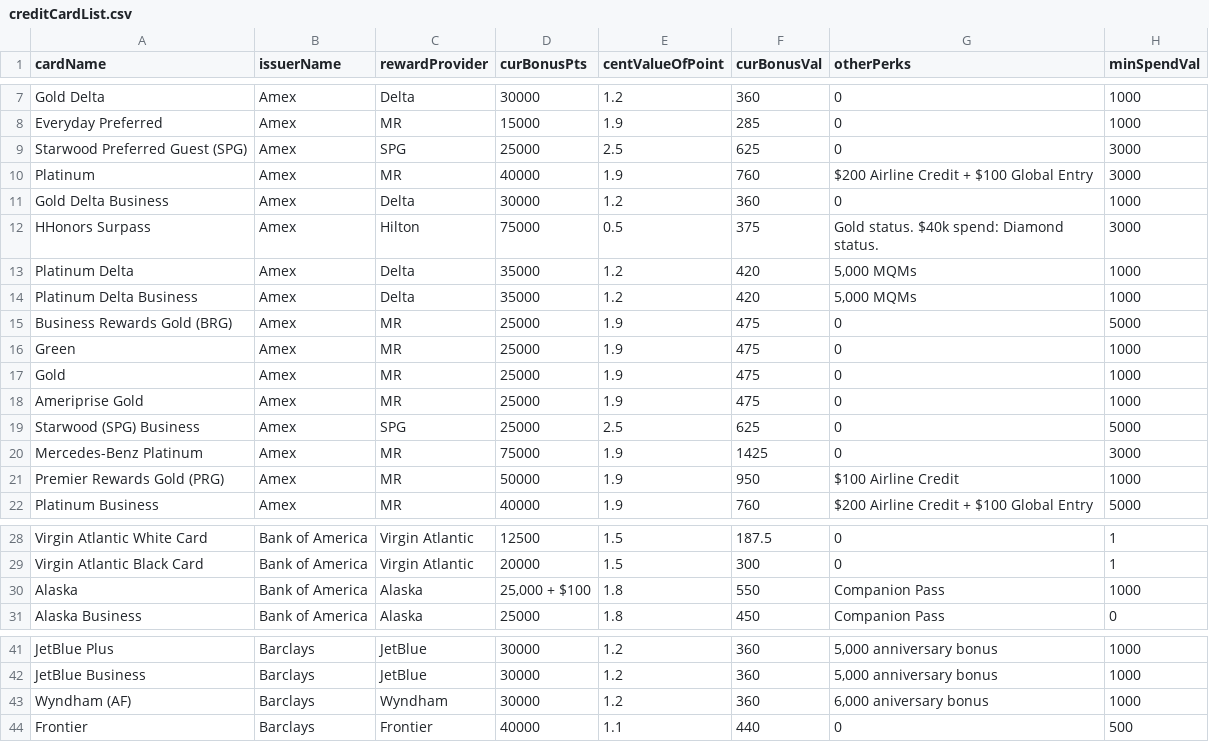
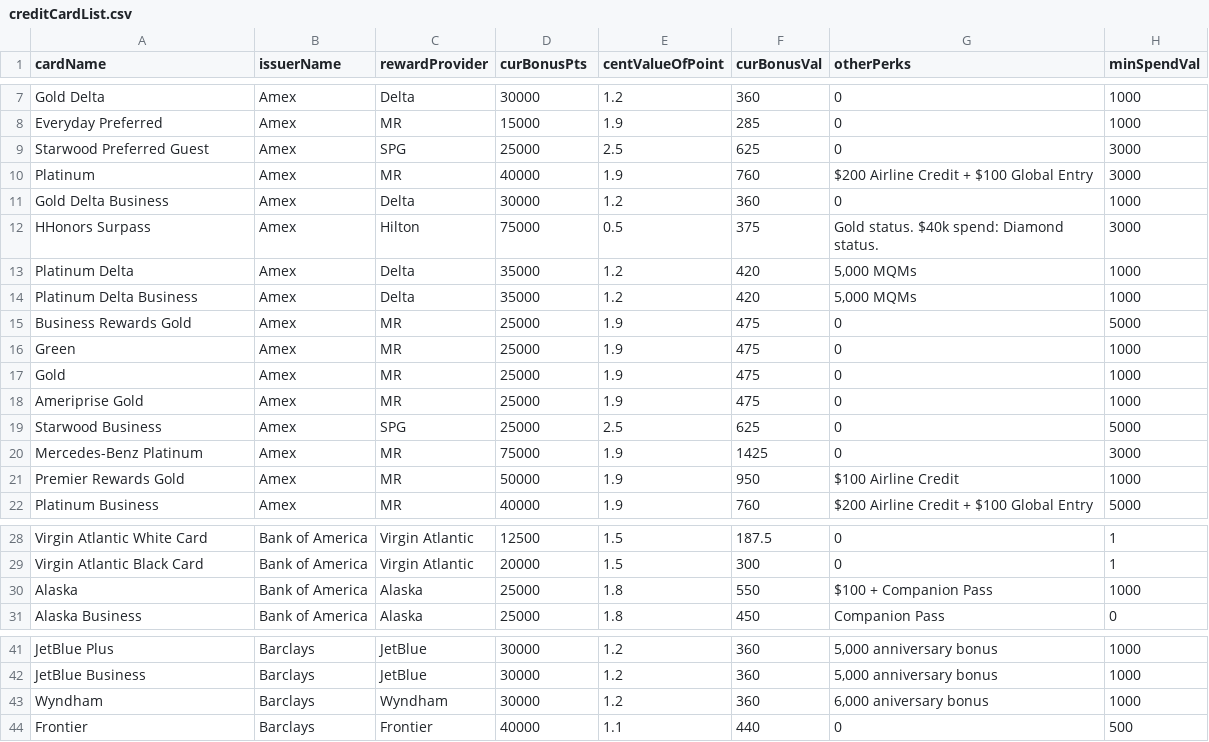
Before and after one commit to Almax/creditTiger, a CSV file: scripts/creditCardList.csv, drawn as a sheet; only a part is shown, gaps mark what is left out; the diff names each change by its address in the sheet, - before the commit and + after, or states it on an @@ line.

Commit message:
Added csv to json parser for credit cards, photoshop resizer

```diff
--- a/scripts/creditCardList.csv
+++ b/scripts/creditCardList.csv
-A9 (cardName): Starwood Preferred Guest (SPG)
+A9 (cardName): Starwood Preferred Guest
-A15 (cardName): Business Rewards Gold (BRG)
+A15 (cardName): Business Rewards Gold
-A19 (cardName): Starwood (SPG) Business
+A19 (cardName): Starwood Business
-A21 (cardName): Premier Rewards Gold (PRG)
+A21 (cardName): Premier Rewards Gold
-D30 (curBonusPts): 25,000 + $100
+D30 (curBonusPts): 25000
-G30 (otherPerks): Companion Pass
+G30 (otherPerks): $100 + Companion Pass
-A43 (cardName): Wyndham (AF)
+A43 (cardName): Wyndham
```
Also changed, not shown: 31 other files.
